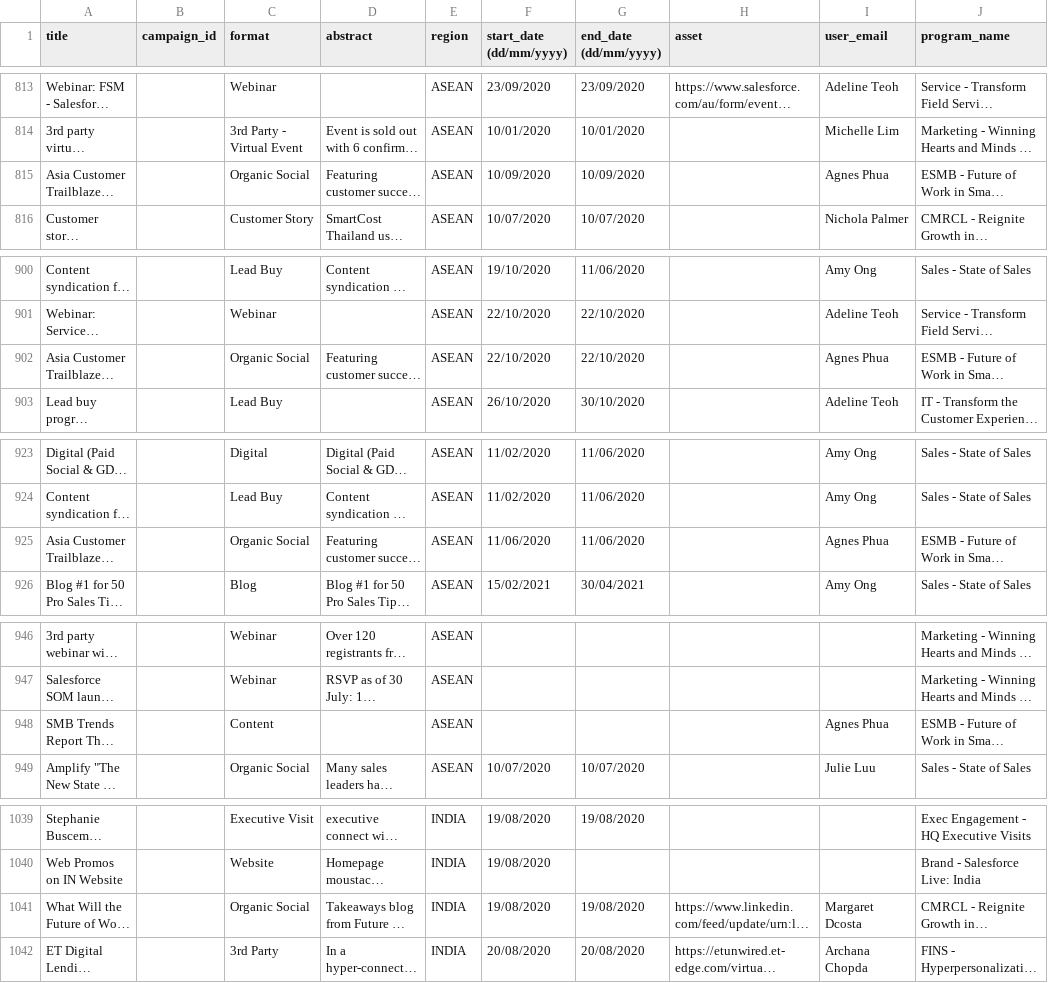
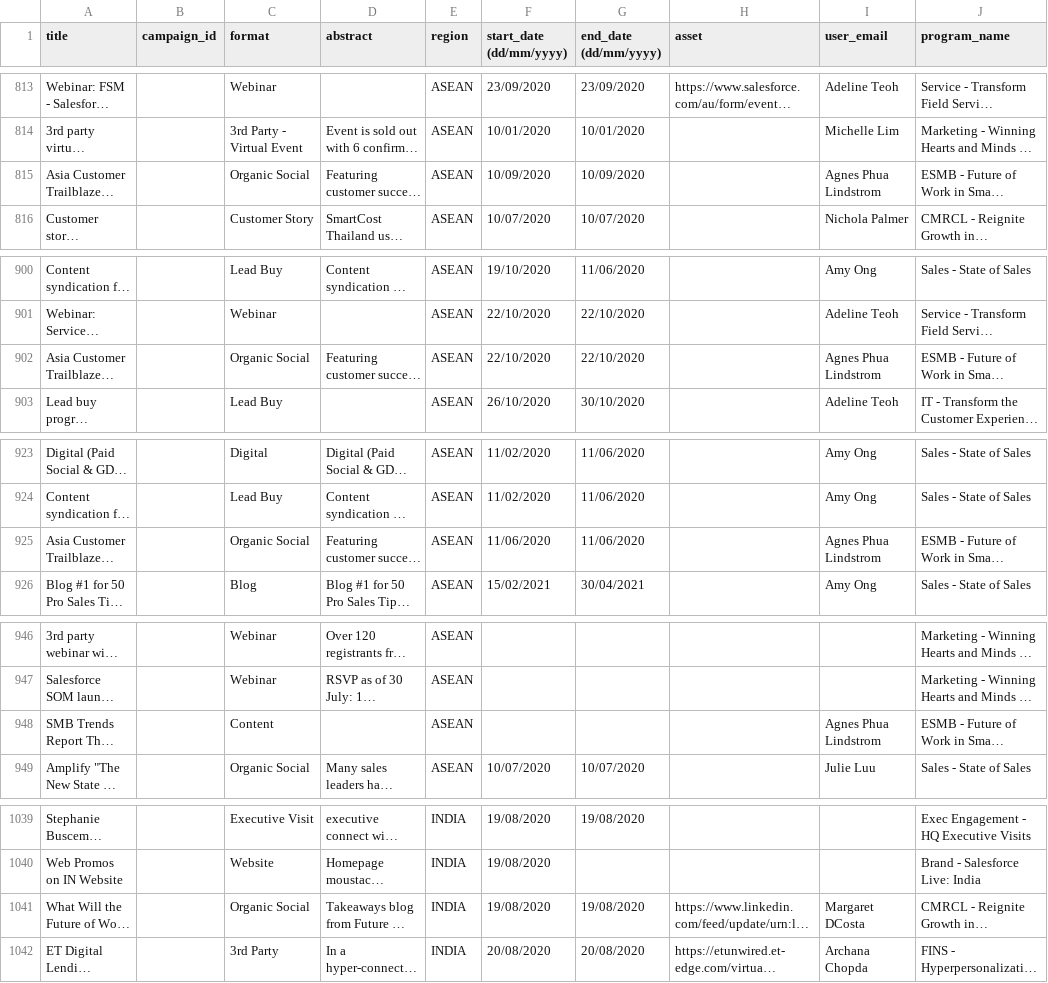
Before and after one commit to Aanand452/traker, a CSV file: packages/db/seeders/etl/csv/activities-09-10-2020.csv, drawn as a sheet; only a part is shown, gaps mark what is left out; long unchanged cells end in …; the diff covers the shown part only; the diff names each change by its address in the sheet, - before the commit and + after, or states it on an @@ line.

```diff
--- a/packages/db/seeders/etl/csv/activities-09-10-2020.csv
+++ b/packages/db/seeders/etl/csv/activities-09-10-2020.csv
-I815 (user_email): Agnes Phua
+I815 (user_email): Agnes Phua Lindstrom
-I902 (user_email): Agnes Phua
+I902 (user_email): Agnes Phua Lindstrom
-I925 (user_email): Agnes Phua
+I925 (user_email): Agnes Phua Lindstrom
-I948 (user_email): Agnes Phua
+I948 (user_email): Agnes Phua Lindstrom
-I1041 (user_email): Margaret Dcosta
+I1041 (user_email): Margaret DCosta
```
Also changed, not shown: 26 edited cells elsewhere in this file, 6 other files.
